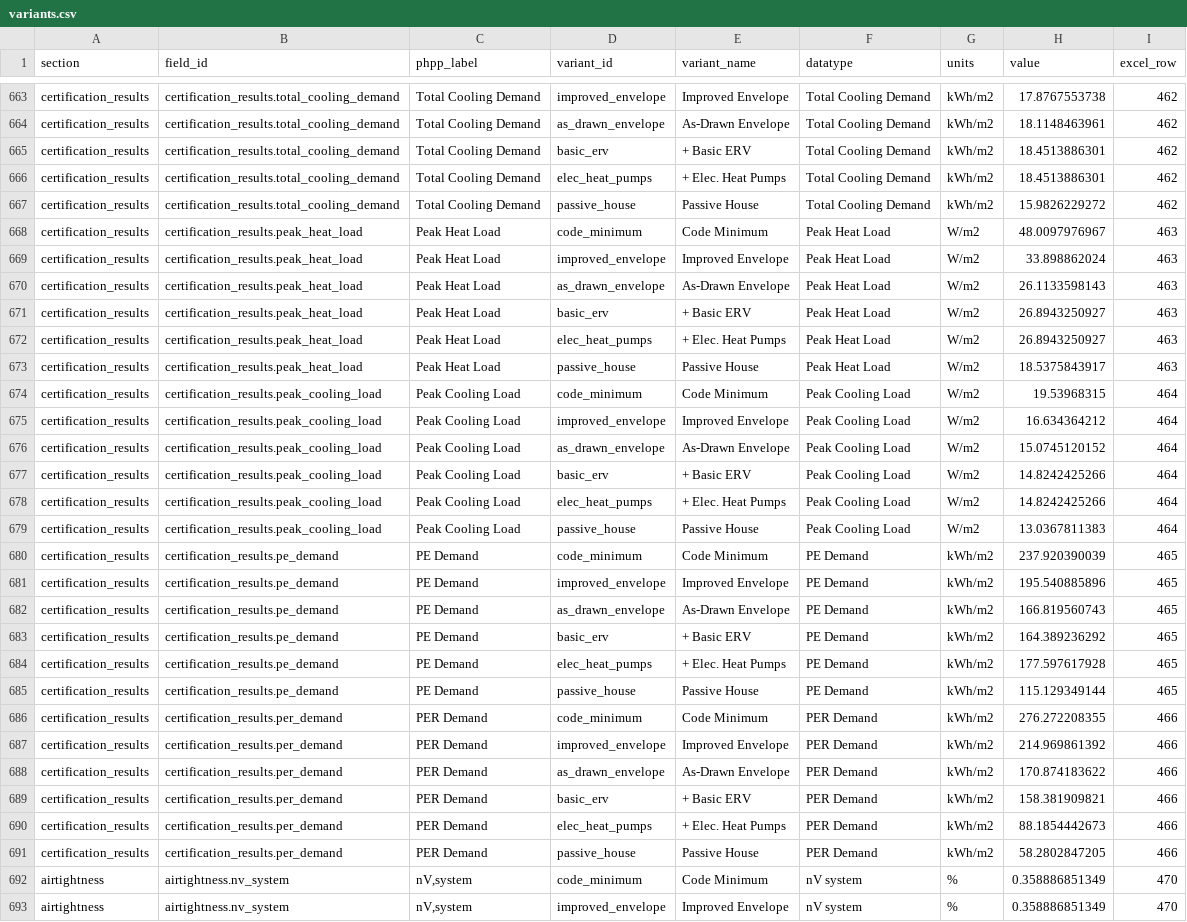
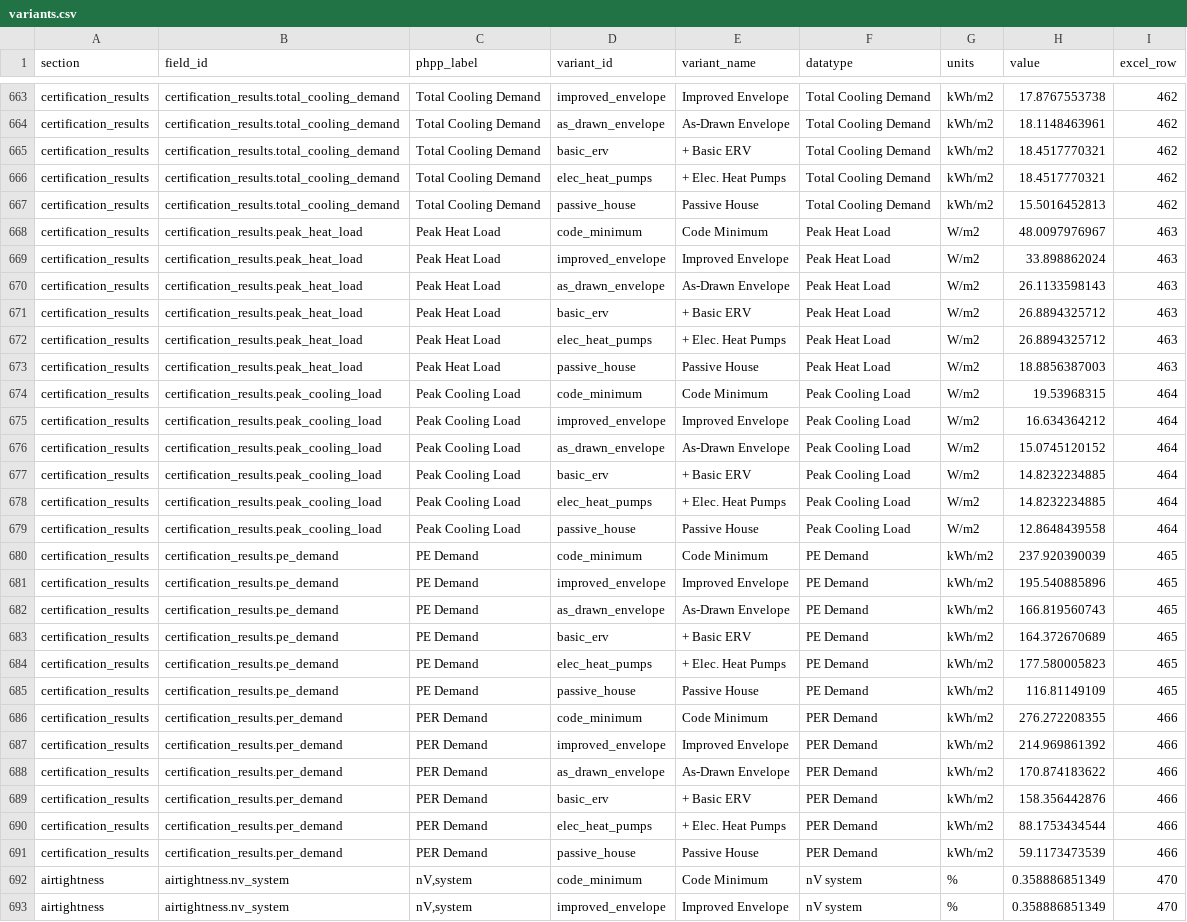
Before and after one commit to bldgtyp-projects/bt-proj-2613-ayers-home, a CSV file: data/variants.csv, drawn as a sheet; only a part is shown, gaps mark what is left out; the diff covers the shown part only; the diff names each change by its address in the sheet, - before the commit and + after, or states it on an @@ line.

```diff
--- a/data/variants.csv
+++ b/data/variants.csv
-H665:H666 (value): 18.4513886301
+H665:H666 (value): 18.4517770321
-H667 (value): 15.9826229272
+H667 (value): 15.5016452813
-H671:H672 (value): 26.8943250927
+H671:H672 (value): 26.8894325712
-H673 (value): 18.5375843917
+H673 (value): 18.8856387003
-H677:H678 (value): 14.8242425266
+H677:H678 (value): 14.8232234885
-H679 (value): 13.0367811383
+H679 (value): 12.8648439558
-H683 (value): 164.389236292
+H683 (value): 164.372670689
-H684 (value): 177.597617928
+H684 (value): 177.580005823
-H685 (value): 115.129349144
+H685 (value): 116.81149109
-H689 (value): 158.381909821
+H689 (value): 158.356442876
-H690 (value): 88.1854442673
+H690 (value): 88.1753434544
-H691 (value): 58.2802847205
+H691 (value): 59.1173473539
```
Also changed, not shown: 116 edited cells elsewhere in this file, data/certification.csv, data/demand-detail.csv, 12 other files.
